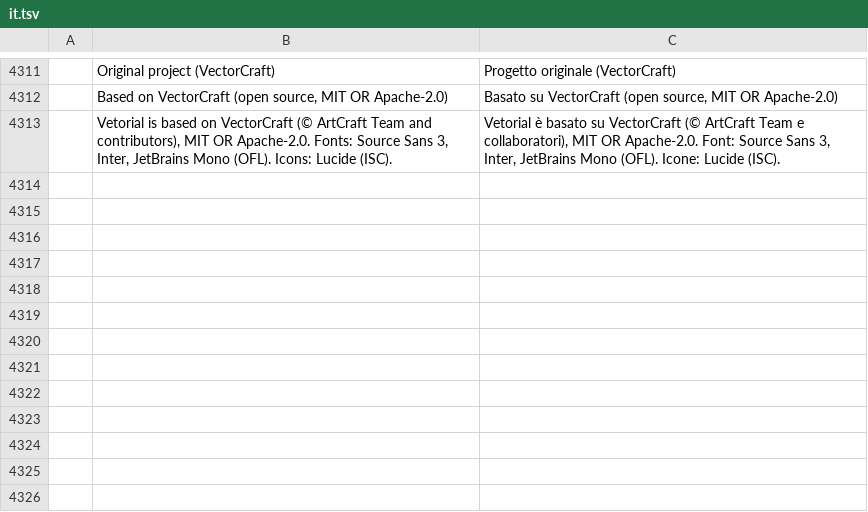
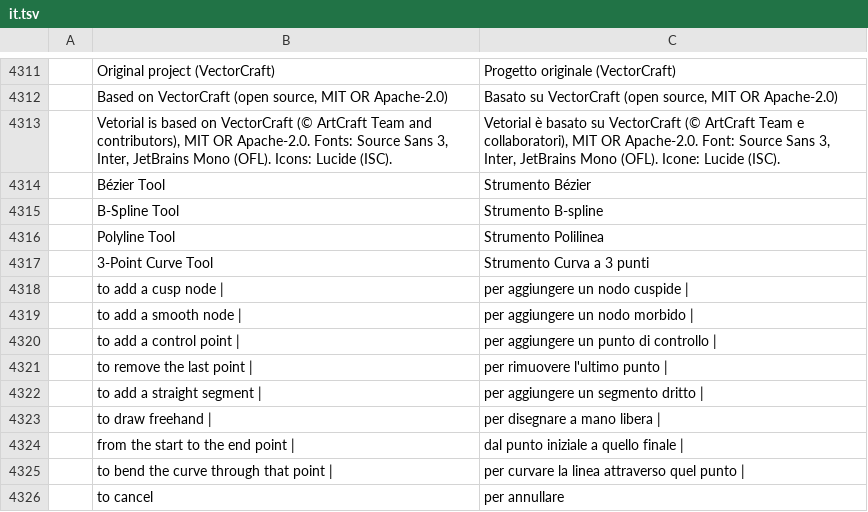
Before and after one commit to alefe7z/vetorial-pro, a TSV file: crates/ui-egui/src/i18n/it.tsv, drawn as a sheet; only a part is shown, gaps mark what is left out; the diff names each change by its address in the sheet, - before the commit and + after, or states it on an @@ line.

```diff
--- a/crates/ui-egui/src/i18n/it.tsv
+++ b/crates/ui-egui/src/i18n/it.tsv
+row 4314:  | Bézier Tool | Strumento Bézier
+row 4315:  | B-Spline Tool | Strumento B-spline
+row 4316:  | Polyline Tool | Strumento Polilinea
+row 4317:  | 3-Point Curve Tool | Strumento Curva a 3 punti
+row 4318:  | to add a cusp node | | per aggiungere un nodo cuspide
+row 4319:  | to add a smooth node | | per aggiungere un nodo morbido
+row 4320:  | to add a control point | | per aggiungere un punto di controllo
+row 4321:  | to remove the last point | | per rimuovere l'ultimo punto
+row 4322:  | to add a straight segment | | per aggiungere un segmento dritto
+row 4323:  | to draw freehand | | per disegnare a mano libera
+row 4324:  | from the start to the end point | | dal punto iniziale a quello finale
+row 4325:  | to bend the curve through that point | | per curvare la linea attraverso quel punto
+row 4326:  | to cancel | per annullare
```
Also changed, not shown: crates/ui-egui/src/i18n/es.tsv, crates/ui-egui/src/i18n/ja.tsv, 27 other files.
